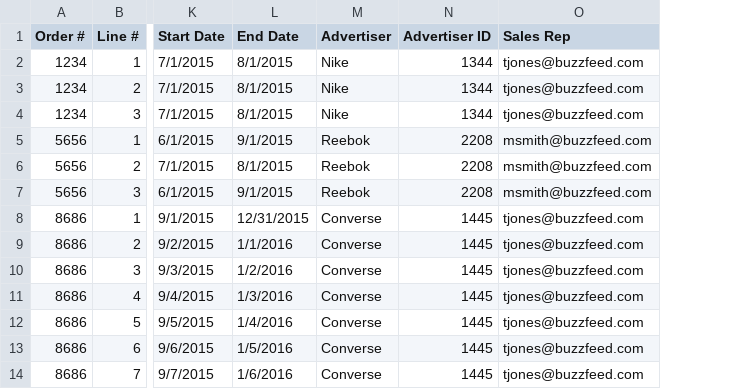
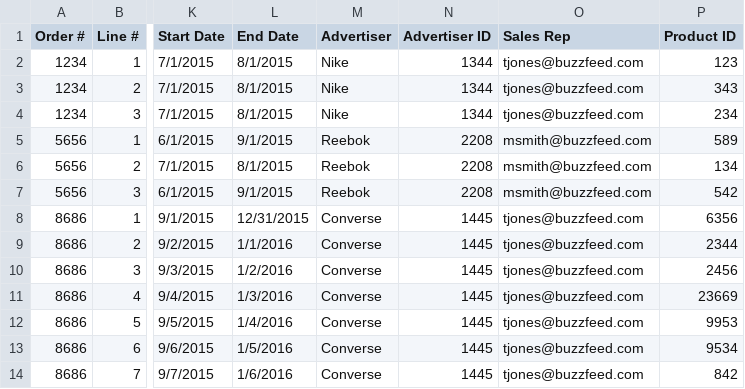
Before and after one commit to ngkhoawork/boostr-ruby-angular, a CSV file: spec/support/revenue_example.csv, drawn as a sheet; only a part is shown, gaps mark what is left out; the diff names each change by its address in the sheet, - before the commit and + after, or states it on an @@ line.

Commit message:
As a user I can upload revenue and include the product and have it linked. [Finishes ##100177330]

```diff
--- a/spec/support/revenue_example.csv
+++ b/spec/support/revenue_example.csv
+column P (Product ID), rows 2-14: 123 | 343 | 234 | 589 | 134 | 542 | 6356 | 2344 | 2456 | 23669 | 9953 | 9534 | 842
```
Also changed, not shown: 8 other files.
